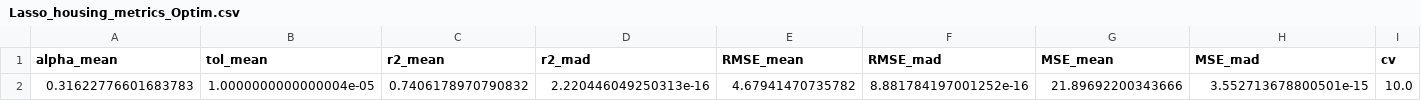
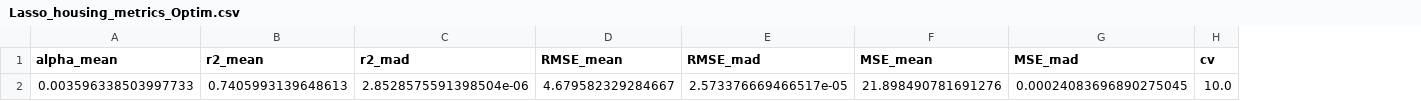
Before and after one commit to Edgar-La/Machine_Learning_2, a CSV file: SVR_metrics/metrics_datasets/Lasso_housing_metrics_Optim.csv, drawn as a sheet; only a part is shown; removed rows and columns are numbered as before the commit, all else as after; rows hold the shown columns only; the diff names each change by its address in the sheet, - before the commit and + after, or states it on an @@ line.

```diff
--- a/SVR_metrics/metrics_datasets/Lasso_housing_metrics_Optim.csv
+++ b/SVR_metrics/metrics_datasets/Lasso_housing_metrics_Optim.csv
-column B (tol_mean), empty
-row 2: 0.31622776601683783 | 1.0000000000000004e-05 | 0.7406178970790832 | 2.220446049250313e-16 | 4.67941470735782 | 8.881784197001252e-16 | 21.89692200343666 | 3.552713678800501e-15 | 10.0
+row 2: 0.003596338503997733 | 0.7405993139648613 | 2.8528575591398504e-06 | 4.679582329284667 | 2.573376669466517e-05 | 21.898490781691276 | 0.00024083696890275045 | 10.0
```
Also changed, not shown: SVR_metrics/metrics_datasets/Lasso_housing_metrics.csv, SVR_metrics/metrics_datasets/Lasso_mpg_metrics.csv, 4 other files.
